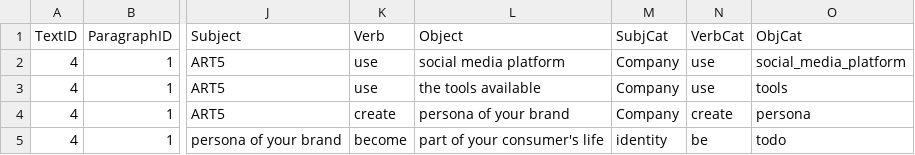
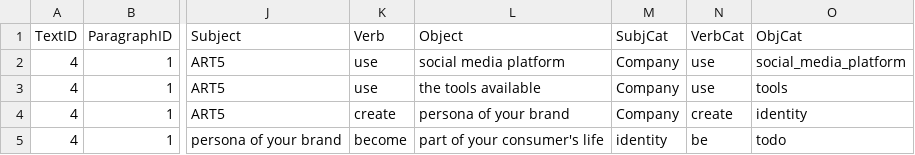
Before and after one commit to Ali-MH-Mansour/Ontology-and-KG, a CSV file: data_triplet - Sheet1.csv, drawn as a sheet; only a part is shown, gaps mark what is left out; the diff names each change by its address in the sheet, - before the commit and + after, or states it on an @@ line.

Commit message:
Update data_triplet - Sheet1.csv

```diff
--- a/data_triplet - Sheet1.csv
+++ b/data_triplet - Sheet1.csv
-O4 (ObjCat): persona
+O4 (ObjCat): identity
```
